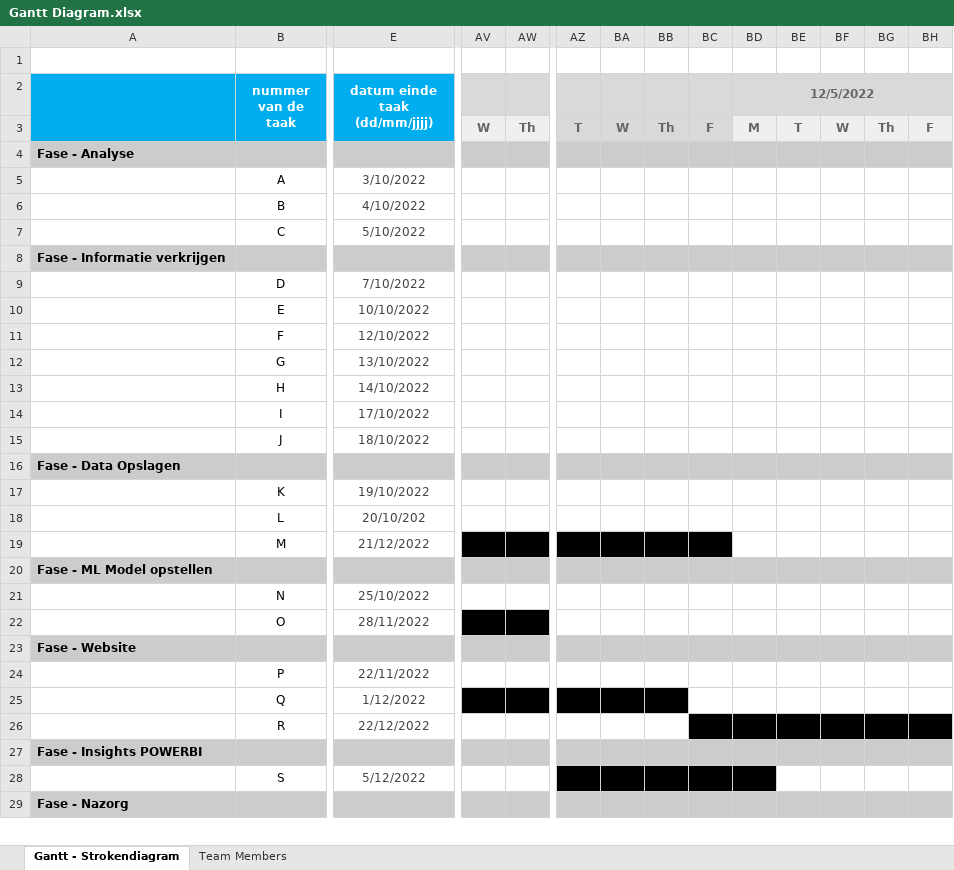
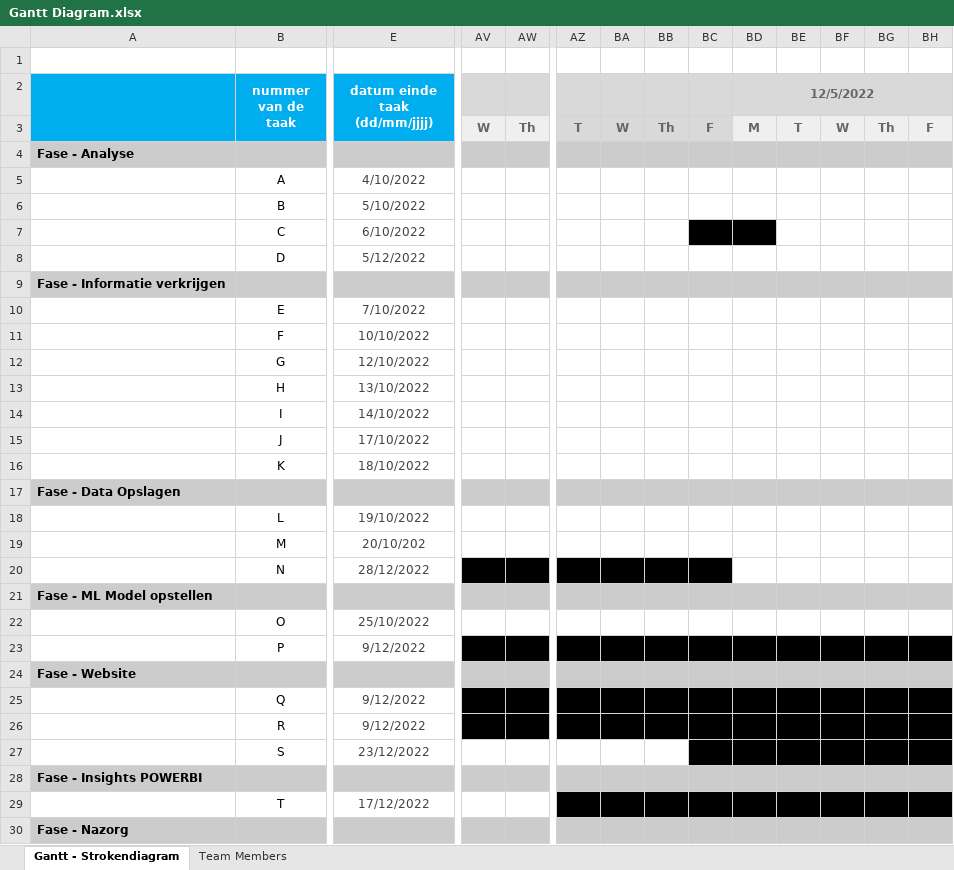
Before and after one commit to SiebeVCHoGent/DataEngineeringP2, an Excel workbook: Analyse/Gantt/Gantt Diagram.xlsx, sheet Gantt - Strokendiagram, drawn as a sheet; only a part is shown, gaps mark what is left out; values as stored, in another font and other column widths than the file's, no borders; charts and pictures not drawn; addresses are those after the commit; rows hold the shown columns only; the diff covers the shown part only; the diff names each change by its address in the sheet, - before the commit and + after, or states it on an @@ line.

Commit message:
Gantt chart aangepast

```diff
--- a/Analyse/Gantt/Gantt Diagram.xlsx (sheet Gantt - Strokendiagram)
+++ b/Analyse/Gantt/Gantt Diagram.xlsx (sheet Gantt - Strokendiagram)
-E5 (datum einde taak (dd/mm/jjjj)): 3/10/2022
+E5 (datum einde taak (dd/mm/jjjj)): 4/10/2022
-E6 (datum einde taak (dd/mm/jjjj)): 4/10/2022
+E6 (datum einde taak (dd/mm/jjjj)): 5/10/2022
-E7 (datum einde taak (dd/mm/jjjj)): 5/10/2022
+E7 (datum einde taak (dd/mm/jjjj)): 6/10/2022
-BC7:BD7 fill: none
+BC7:BD7 fill: #000000
+row 8:  | D | 5/12/2022
-B10 (nummer van de taak): D
+B10 (nummer van de taak): E
-B11 (nummer van de taak): E
+B11 (nummer van de taak): F
-B12 (nummer van de taak): F
+B12 (nummer van de taak): G
-B13 (nummer van de taak): G
+B13 (nummer van de taak): H
-B14 (nummer van de taak): H
+B14 (nummer van de taak): I
-B15 (nummer van de taak): I
+B15 (nummer van de taak): J
-B16 (nummer van de taak): J
+B16 (nummer van de taak): K
-B18 (nummer van de taak): K
+B18 (nummer van de taak): L
-B19 (nummer van de taak): L
+B19 (nummer van de taak): M
-B20 (nummer van de taak): M
+B20 (nummer van de taak): N
-E20 (datum einde taak (dd/mm/jjjj)): 21/12/2022
+E20 (datum einde taak (dd/mm/jjjj)): 28/12/2022
-B22 (nummer van de taak): N
+B22 (nummer van de taak): O
-B23 (nummer van de taak): O
+B23 (nummer van de taak): P
-E23 (datum einde taak (dd/mm/jjjj)): 28/11/2022
+E23 (datum einde taak (dd/mm/jjjj)): 9/12/2022
-AZ23:BH23 fill: none
+AZ23:BH23 fill: #000000
-B25 (nummer van de taak): P
+B25 (nummer van de taak): Q
-E25 (datum einde taak (dd/mm/jjjj)): 22/11/2022
+E25 (datum einde taak (dd/mm/jjjj)): 9/12/2022
-AV25:BH25 fill: none
+AV25:BH25 fill: #000000
-B26 (nummer van de taak): Q
+B26 (nummer van de taak): R
-E26 (datum einde taak (dd/mm/jjjj)): 1/12/2022
+E26 (datum einde taak (dd/mm/jjjj)): 9/12/2022
-BC26:BH26 fill: none
+BC26:BH26 fill: #000000
-B27 (nummer van de taak): R
+B27 (nummer van de taak): S
-E27 (datum einde taak (dd/mm/jjjj)): 22/12/2022
+E27 (datum einde taak (dd/mm/jjjj)): 23/12/2022
-B29 (nummer van de taak): S
+B29 (nummer van de taak): T
-E29 (datum einde taak (dd/mm/jjjj)): 5/12/2022
+E29 (datum einde taak (dd/mm/jjjj)): 17/12/2022
-BE29:BH29 fill: none
+BE29:BH29 fill: #000000
```
Also changed, not shown: 2 edited cells and cell formats elsewhere in this sheet.
